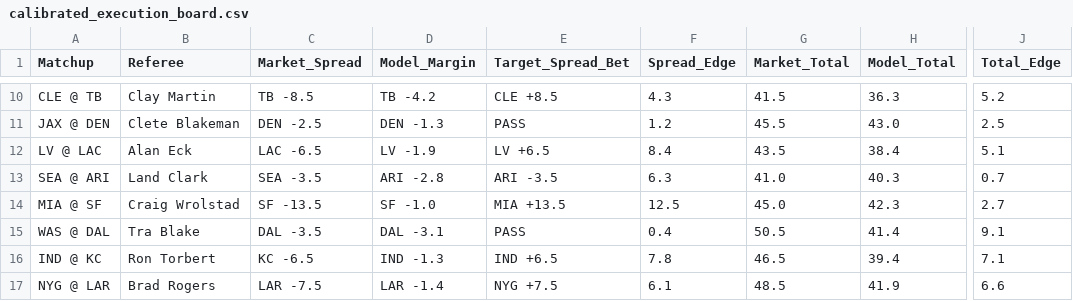
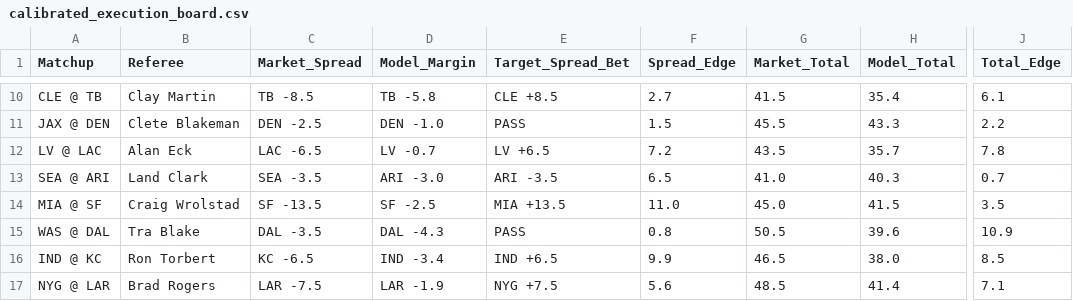
Before and after one commit to brandonjudy21/.github-workflows-update_rosters.yml, a CSV file: data/calibrated_execution_board.csv, drawn as a sheet; only a part is shown, gaps mark what is left out; the diff covers the shown part only; the diff names each change by its address in the sheet, - before the commit and + after, or states it on an @@ line.

```diff
--- a/data/calibrated_execution_board.csv
+++ b/data/calibrated_execution_board.csv
-D10 (Model_Margin): TB -4.2
+D10 (Model_Margin): TB -5.8
-F10 (Spread_Edge): 4.3
+F10 (Spread_Edge): 2.7
-H10 (Model_Total): 36.3
+H10 (Model_Total): 35.4
-J10 (Total_Edge): 5.2
+J10 (Total_Edge): 6.1
-D11 (Model_Margin): DEN -1.3
+D11 (Model_Margin): DEN -1.0
-F11 (Spread_Edge): 1.2
+F11 (Spread_Edge): 1.5
-H11 (Model_Total): 43.0
+H11 (Model_Total): 43.3
-J11 (Total_Edge): 2.5
+J11 (Total_Edge): 2.2
-D12 (Model_Margin): LV -1.9
+D12 (Model_Margin): LV -0.7
-F12 (Spread_Edge): 8.4
+F12 (Spread_Edge): 7.2
-H12 (Model_Total): 38.4
+H12 (Model_Total): 35.7
-J12 (Total_Edge): 5.1
+J12 (Total_Edge): 7.8
-D13 (Model_Margin): ARI -2.8
+D13 (Model_Margin): ARI -3.0
-F13 (Spread_Edge): 6.3
+F13 (Spread_Edge): 6.5
-D14 (Model_Margin): SF -1.0
+D14 (Model_Margin): SF -2.5
-F14 (Spread_Edge): 12.5
+F14 (Spread_Edge): 11.0
-H14 (Model_Total): 42.3
+H14 (Model_Total): 41.5
-J14 (Total_Edge): 2.7
+J14 (Total_Edge): 3.5
-D15 (Model_Margin): DAL -3.1
+D15 (Model_Margin): DAL -4.3
-F15 (Spread_Edge): 0.4
+F15 (Spread_Edge): 0.8
-H15 (Model_Total): 41.4
+H15 (Model_Total): 39.6
-J15 (Total_Edge): 9.1
+J15 (Total_Edge): 10.9
-D16 (Model_Margin): IND -1.3
+D16 (Model_Margin): IND -3.4
-F16 (Spread_Edge): 7.8
+F16 (Spread_Edge): 9.9
-H16 (Model_Total): 39.4
+H16 (Model_Total): 38.0
-J16 (Total_Edge): 7.1
+J16 (Total_Edge): 8.5
-D17 (Model_Margin): LAR -1.4
+D17 (Model_Margin): LAR -1.9
-F17 (Spread_Edge): 6.1
+F17 (Spread_Edge): 5.6
-H17 (Model_Total): 41.9
+H17 (Model_Total): 41.4
-J17 (Total_Edge): 6.6
+J17 (Total_Edge): 7.1
```
Also changed, not shown: 30 edited cells elsewhere in this file, data/ngs_qb_current.csv, data/schedules_current.csv, 3 other files.
